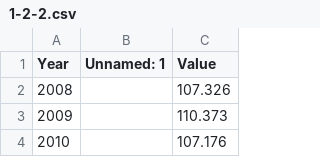
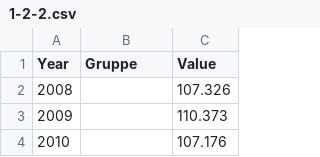
Before and after one commit to Land-Schleswig-Holstein/osdg-data, a CSV file: untranslated/data/1-2-2.csv, drawn as a sheet; only a part is shown.

```diff
--- a/untranslated/data/1-2-2.csv
+++ b/untranslated/data/1-2-2.csv
@@ -1,2 +1,2 @@
-Year,Unnamed: 1,Value
+Year,Gruppe,Value
 2008,,107.326
```
Also changed, not shown: values--disaggregation--gruppe.csv, 21 other files.
